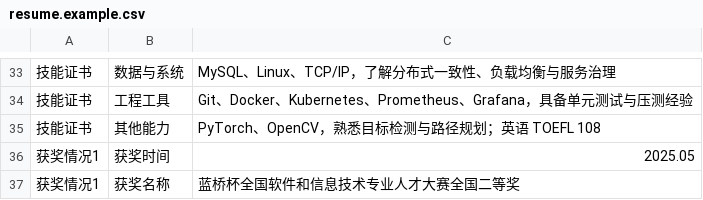
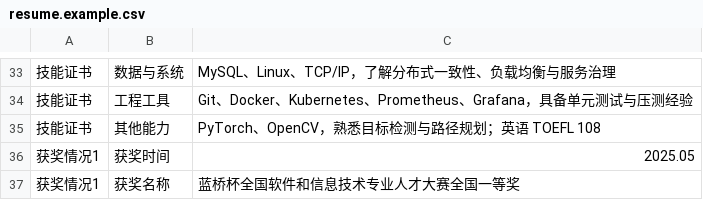
Before and after one commit to cosen1024/resume-builder-skill, a CSV file: resume_skill/assets/resume.example.csv, drawn as a sheet; only a part is shown, gaps mark what is left out.

```diff
--- a/resume_skill/assets/resume.example.csv
+++ b/resume_skill/assets/resume.example.csv
@@ -36,2 +36,2 @@
 获奖情况1,获奖时间,2025.05
-获奖情况1,获奖名称,蓝桥杯全国软件和信息技术专业人才大赛全国二等奖
+获奖情况1,获奖名称,蓝桥杯全国软件和信息技术专业人才大赛全国一等奖
```
Also changed, not shown: 12 other files.
